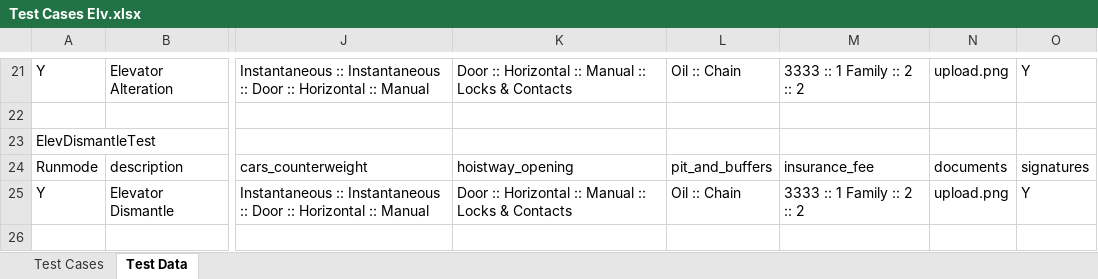
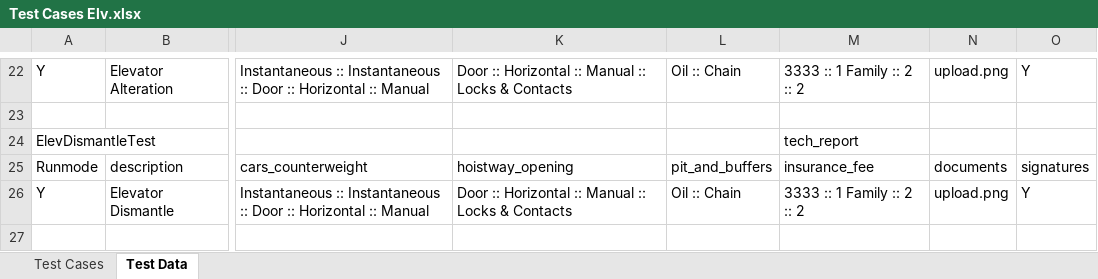
Before and after one commit to dobnow/framework, an Excel workbook: src/com/data/Test Cases Elv.xlsx, sheet Test Data, drawn as a sheet; only a part is shown, gaps mark what is left out; values as stored, in another font and other column widths than the file's, no cell formats; addresses are those after the commit; the diff covers the shown part only; the diff names each change by its address in the sheet, - before the commit and + after, or states it on an @@ line.

Commit message:
data

```diff
--- a/src/com/data/Test Cases Elv.xlsx (sheet Test Data)
+++ b/src/com/data/Test Cases Elv.xlsx (sheet Test Data)
-M24: (empty)
+M24: tech_report
```
Also changed, not shown: 17 added rows, 1 removed row, 5 moved rows and 55 edited cells elsewhere in this sheet, sheet Test Cases, cell formats, src/com/data/Test Cases subs.xlsx, src/com/data/Test Cases.xlsx, 1 other file.
